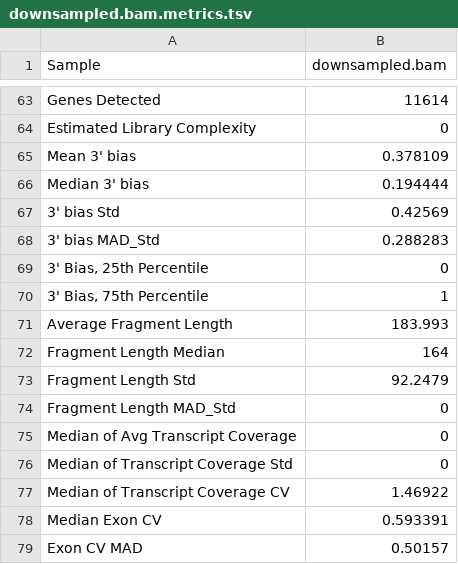
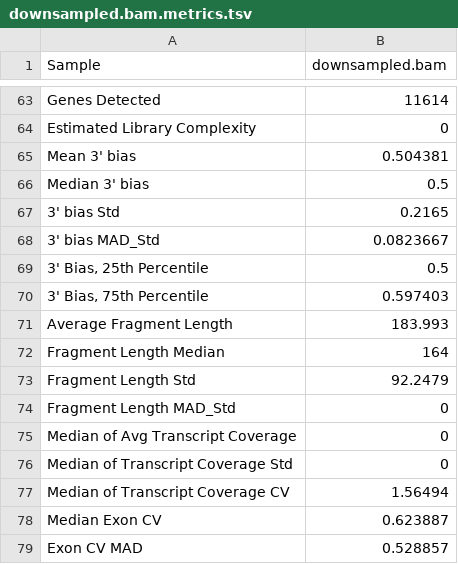
Before and after one commit to getzlab/rnaseqc, a TSV file: test_data/legacy.output/downsampled.bam.metrics.tsv, drawn as a sheet; only a part is shown, gaps mark what is left out.

```diff
--- a/test_data/legacy.output/downsampled.bam.metrics.tsv
+++ b/test_data/legacy.output/downsampled.bam.metrics.tsv
@@ -64,8 +64,8 @@ Genes Detected	11614
 Estimated Library Complexity	0
-Mean 3' bias	0.378109
-Median 3' bias	0.194444
-3' bias Std	0.42569
-3' bias MAD_Std	0.288283
-3' Bias, 25th Percentile	0
-3' Bias, 75th Percentile	1
+Mean 3' bias	0.504381
+Median 3' bias	0.5
+3' bias Std	0.2165
+3' bias MAD_Std	0.0823667
+3' Bias, 25th Percentile	0.5
+3' Bias, 75th Percentile	0.597403
 Average Fragment Length	183.993
@@ -76,4 +76,4 @@ Median of Avg Transcript Coverage	0
 Median of Transcript Coverage Std	0
-Median of Transcript Coverage CV	1.46922
-Median Exon CV	0.593391
-Exon CV MAD	0.50157
+Median of Transcript Coverage CV	1.56494
+Median Exon CV	0.623887
+Exon CV MAD	0.528857
```
Also changed, not shown: test_data/chr1.output/chr1.bam.coverage.tsv, test_data/chr1.output/chr1.bam.metrics.tsv, 16 other files.
